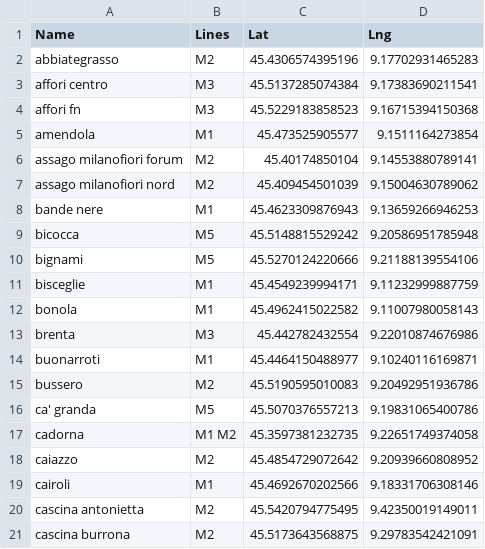
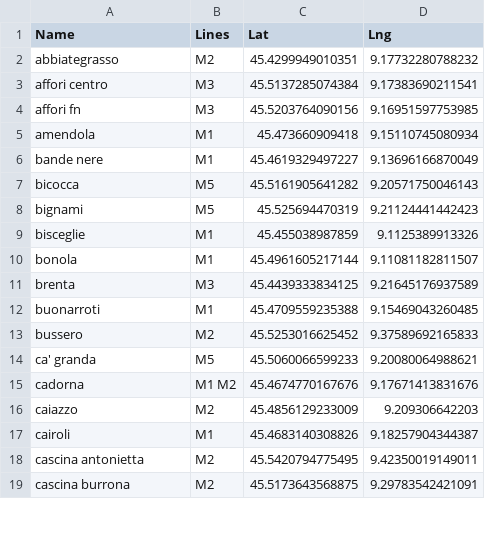
Before and after one commit to dragosthealex/dft-hacks-2017, a CSV file: stations.csv, drawn as a sheet; only a part is shown; the diff covers the shown part only.

Commit message:
Added enhanced stations

```diff
--- a/stations.csv
+++ b/stations.csv
@@ -1,2 +1,2 @@
 Name,Lines,Lat,Lng
-abbiategrasso,M2  ,"45.4306574395196","9.17702931465283"
+abbiategrasso,M2  ,45.4299949010351,9.17732280788232
@@ -4,16 +4,14 @@ affori centro,M3  ,"45.5137285074384","9.17383690211541"
-affori fn,M3  ,"45.5229183858523","9.16715394150368"
-amendola,M1  ,"45.473525905577","9.1511164273854"
-assago milanofiori forum,M2  ,"45.40174850104","9.14553880789141"
-assago milanofiori nord,M2  ,"45.409454501039","9.15004630789062"
-bande nere,M1  ,"45.4623309876943","9.13659266946253"
-bicocca,M5  ,"45.5148815529242","9.20586951785948"
-bignami,M5  ,"45.5270124220666","9.21188139554106"
-bisceglie,M1  ,"45.4549239994171","9.11232999887759"
-bonola,M1  ,"45.4962415022582","9.11007980058143"
-brenta,M3  ,"45.442782432554","9.22010874676986"
-buonarroti,M1  ,"45.4464150488977","9.10240116169871"
-bussero,M2  ,"45.5190595010083","9.20492951936786"
-ca' granda,M5  ,"45.5070376557213","9.19831065400786"
-cadorna,M1 M2 ,"45.3597381232735","9.22651749374058"
-caiazzo,M2  ,"45.4854729072642","9.20939660808952"
-cairoli,M1  ,"45.4692670202566","9.18331706308146"
+affori fn,M3  ,45.5203764090156,9.16951597753985
+amendola,M1  ,45.473660909418,9.15110745080934
+bande nere,M1  ,45.4619329497227,9.13696166870049
+bicocca,M5  ,45.5161905641282,9.20571750046143
+bignami,M5  ,45.525694470319,9.21124441442423
+bisceglie,M1  ,45.455038987859,9.1125389913326
+bonola,M1  ,45.4961605217144,9.11081182811507
+brenta,M3  ,45.4439333834125,9.21645176937589
+buonarroti,M1  ,45.4709559235388,9.15469043260485
+bussero,M2  ,45.5253016625452,9.37589692165833
+ca' granda,M5  ,45.5060066599233,9.20080064988621
+cadorna,M1 M2 ,45.4674770167676,9.17671413831676
+caiazzo,M2  ,45.4856129233009,9.209306642203
+cairoli,M1  ,45.4683140308826,9.18257904344387
```
Also changed, not shown: 3 added rows, 7 removed rows and 120 edited cells elsewhere in this file, 6 other files.
